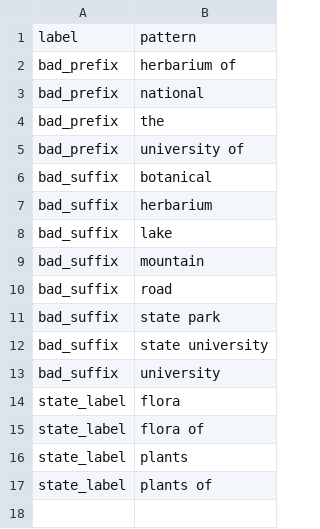
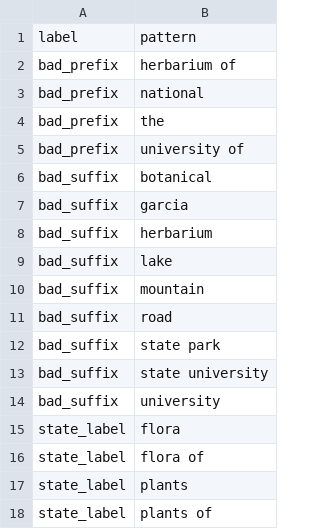
Before and after one commit to rafelafrance/LabelTraiter, a CSV file: labels/pylib/rules/terms/admin_unit_terms.csv, drawn as a sheet.

```diff
--- a/labels/pylib/rules/terms/admin_unit_terms.csv
+++ b/labels/pylib/rules/terms/admin_unit_terms.csv
@@ -6,2 +6,3 @@ bad_prefix,university of
 bad_suffix,botanical
+bad_suffix,garcia
 bad_suffix,herbarium
```
Also changed, not shown: labels/pylib/rules/terms/id_num_terms.csv, 13 other files.
